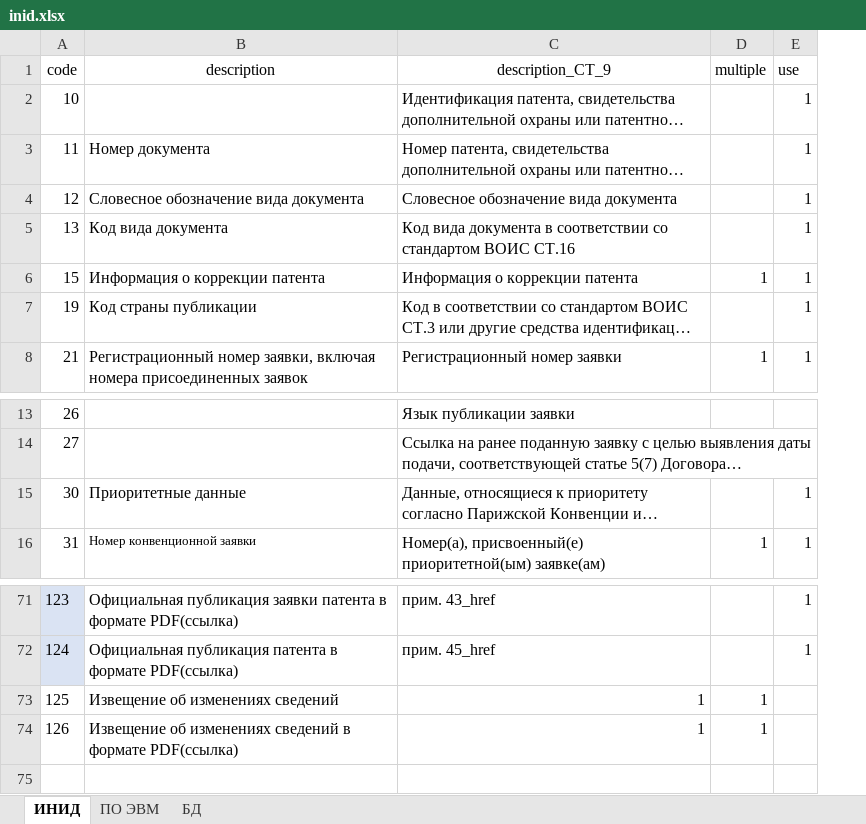
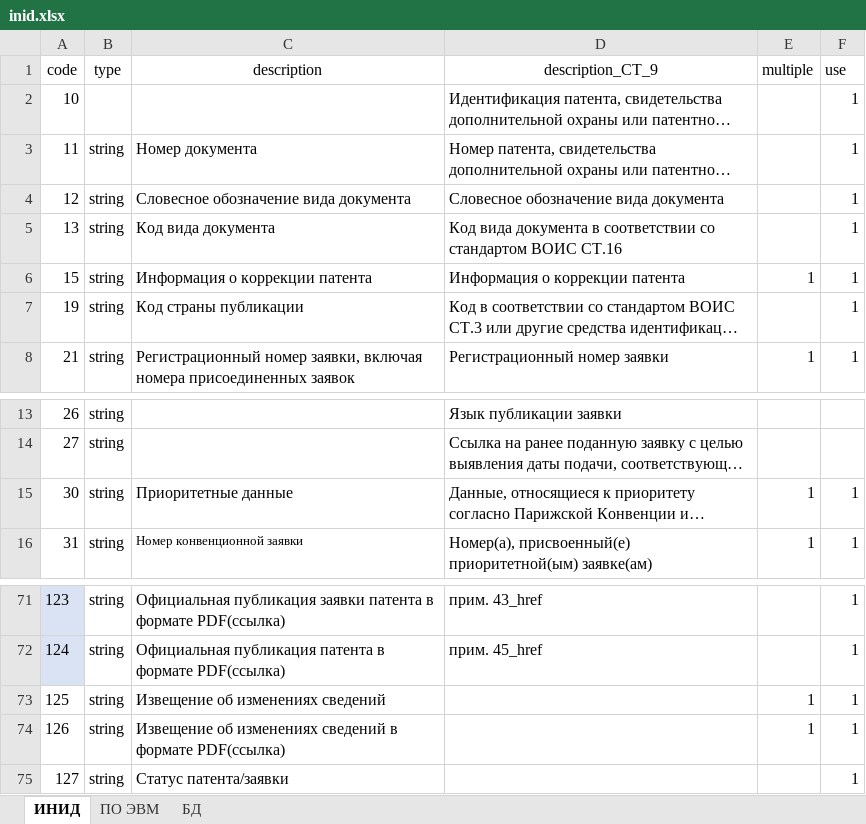
Before and after one commit to no4job/patent, an Excel workbook: fips/inid.xlsx, sheet ИНИД, drawn as a sheet; only a part is shown, gaps mark what is left out; long unchanged cells end in …; values as stored, in another font and other column widths than the file's, no borders; addresses are those after the commit; the diff names each change by its address in the sheet, - before the commit and + after, or states it on an @@ line.

Commit message:
connected to db, patent schema changes,patent html number/date split,date string  reformat to sql format

```diff
--- a/fips/inid.xlsx (sheet ИНИД)
+++ b/fips/inid.xlsx (sheet ИНИД)
+column B (type), rows 3-8: all string; rows 13-16: all string; rows 71-74: all string
-E15 (multiple): (empty)
+E15 (multiple): 1
-D73:D74 (description_СТ_9): 1
+D73:D74 (description_СТ_9): (empty)
-F73:F74 (use): (empty)
+F73:F74 (use): 1
+row 75: 127 | string | Статус патента/заявки |  |  | 1
```
Also changed, not shown: 5 other files.
